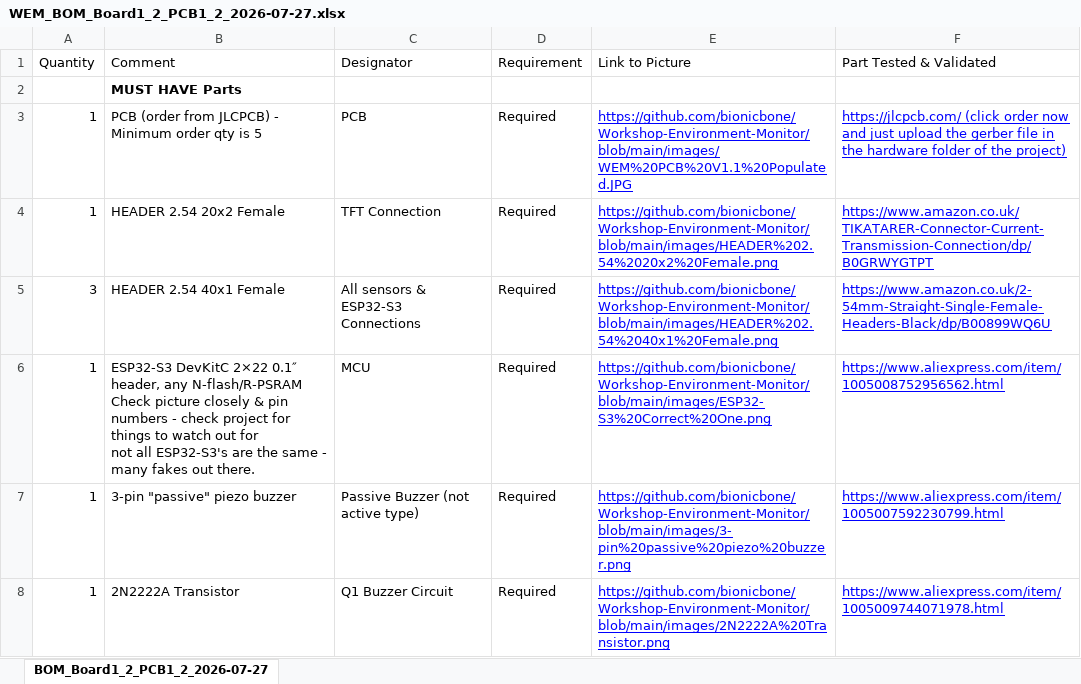
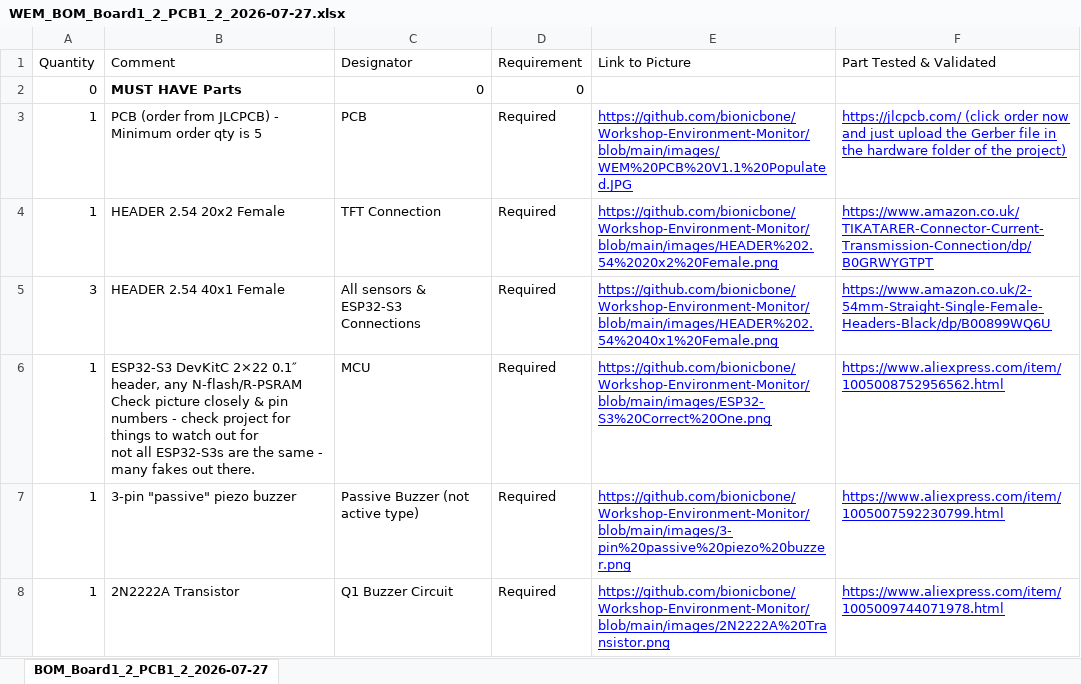
Before and after one commit to bionicbone/Workshop-Environment-Monitor, an Excel workbook: hardware/WEM_BOM_Board1_2_PCB1_2_2026-07-27.xlsx, sheet BOM_Board1_2_PCB1_2_2026-07-27, drawn as a sheet; only a part is shown; values as stored, in another font and other column widths than the file's, no borders; charts and pictures not drawn; the diff covers the shown part only; the diff names each change by its address in the sheet, - before the commit and + after, or states it on an @@ line.

```diff
--- a/hardware/WEM_BOM_Board1_2_PCB1_2_2026-07-27.xlsx (sheet BOM_Board1_2_PCB1_2_2026-07-27)
+++ b/hardware/WEM_BOM_Board1_2_PCB1_2_2026-07-27.xlsx (sheet BOM_Board1_2_PCB1_2_2026-07-27)
-A2 (Quantity): (empty)
+A2 (Quantity): 0
-C2 (Designator): (empty)
+C2 (Designator): 0
-D2 (Requirement): (empty)
+D2 (Requirement): 0
-F3 (Part Tested & Validated): …upload the gerber file in…
+F3 (Part Tested & Validated): …upload the Gerber file in…
-B6 (Comment): …not all ESP32-S3's are the…
+B6 (Comment): …not all ESP32-S3s are the…
```
Also changed, not shown: 2 added rows, 1 removed row, 28 edited cells and merged cells elsewhere in this sheet, charts or pictures, 3 other files.
